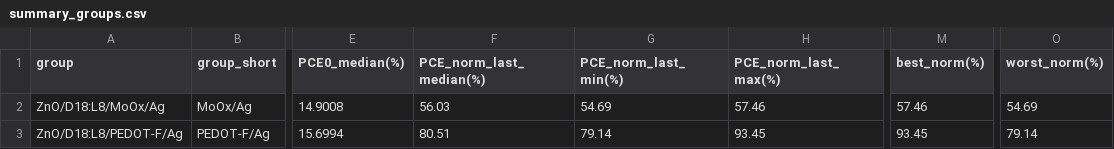
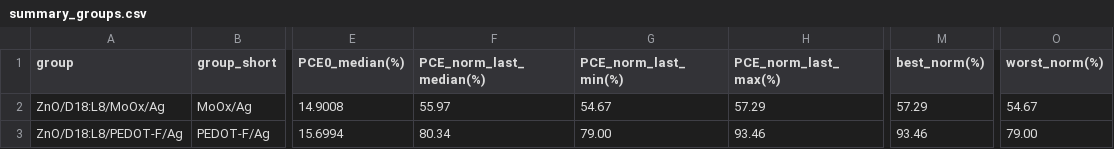
Before and after one commit to littleBlack2003/stabilty-data, a CSV file: docs/summary_groups.csv, drawn as a sheet; only a part is shown, gaps mark what is left out; the diff names each change by its address in the sheet, - before the commit and + after, or states it on an @@ line.

```diff
--- a/docs/summary_groups.csv
+++ b/docs/summary_groups.csv
-F2 (PCE_norm_last_median(%)): 56.03
+F2 (PCE_norm_last_median(%)): 55.97
-G2 (PCE_norm_last_min(%)): 54.69
+G2 (PCE_norm_last_min(%)): 54.67
-H2 (PCE_norm_last_max(%)): 57.46
+H2 (PCE_norm_last_max(%)): 57.29
-M2 (best_norm(%)): 57.46
+M2 (best_norm(%)): 57.29
-O2 (worst_norm(%)): 54.69
+O2 (worst_norm(%)): 54.67
-F3 (PCE_norm_last_median(%)): 80.51
+F3 (PCE_norm_last_median(%)): 80.34
-G3 (PCE_norm_last_min(%)): 79.14
+G3 (PCE_norm_last_min(%)): 79.00
-H3 (PCE_norm_last_max(%)): 93.45
+H3 (PCE_norm_last_max(%)): 93.46
-M3 (best_norm(%)): 93.45
+M3 (best_norm(%)): 93.46
-O3 (worst_norm(%)): 79.14
+O3 (worst_norm(%)): 79.00
```
Also changed, not shown: indoor/aligned_group_mean.csv, indoor/rounds.csv, 14 other files.
